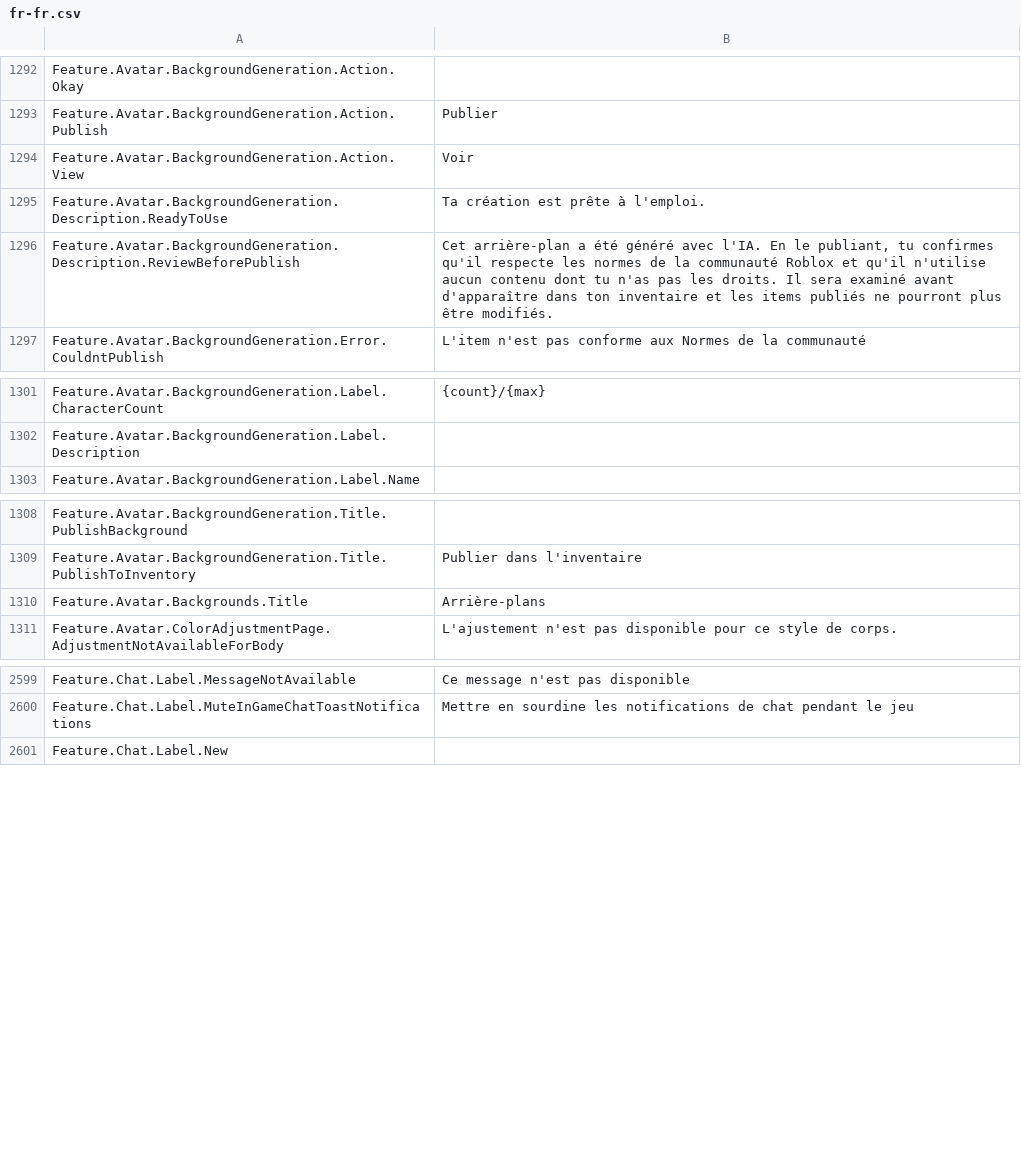
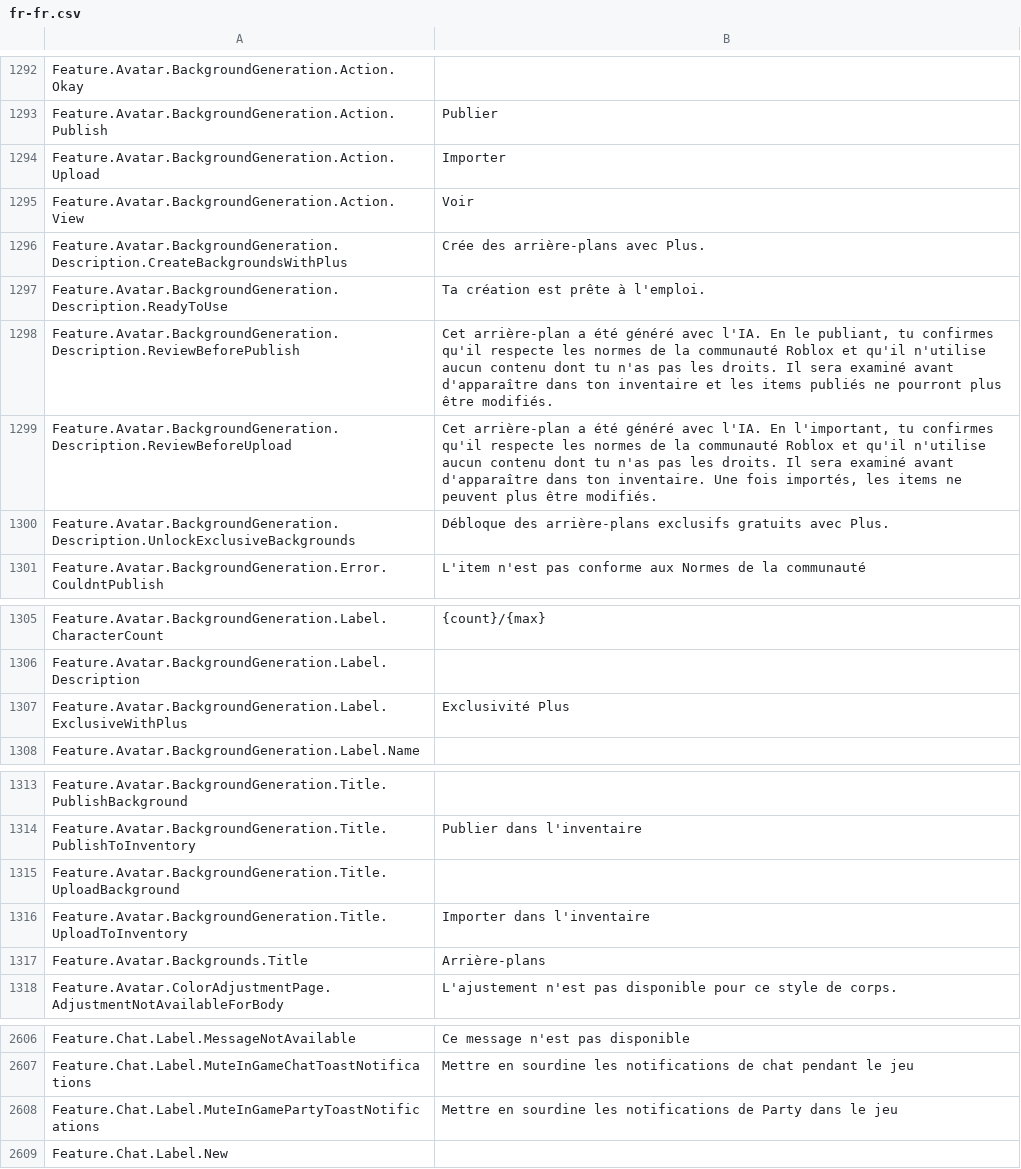
Before and after one commit to EliCauvert/Roblox-Datamining, a CSV file: InExperience/Locales/Common/fr-fr.csv, drawn as a sheet; only a part is shown, gaps mark what is left out; the diff names each change by its address in the sheet, - before the commit and + after, or states it on an @@ line.

Commit message:
InExperience (12482)

```diff
--- a/InExperience/Locales/Common/fr-fr.csv
+++ b/InExperience/Locales/Common/fr-fr.csv
+row 1294: Feature.Avatar.BackgroundGeneration.Action.Upload | Importer
+row 1296: Feature.Avatar.BackgroundGeneration.Description.CreateBackgroundsWithPlus | Crée des arrière-plans avec Plus.
+row 1299: Feature.Avatar.BackgroundGeneration.Description.ReviewBeforeUpload | Cet arrière-plan a été généré avec l'IA. En l'important, tu confirmes qu'il respecte les normes de la communauté Roblox et qu'il n'utilise aucun contenu dont tu n'as pas les droits. Il sera examiné avant d'apparaître dans ton inventaire. Une fois importés, les items ne peuvent plus être modifiés.
+row 1300: Feature.Avatar.BackgroundGeneration.Description.UnlockExclusiveBackgrounds | Débloque des arrière-plans exclusifs gratuits avec Plus.
+row 1307: Feature.Avatar.BackgroundGeneration.Label.ExclusiveWithPlus | Exclusivité Plus
+row 1315: Feature.Avatar.BackgroundGeneration.Title.UploadBackground
+row 1316: Feature.Avatar.BackgroundGeneration.Title.UploadToInventory | Importer dans l'inventaire
+row 2608: Feature.Chat.Label.MuteInGamePartyToastNotifications | Mettre en sourdine les notifications de Party dans le jeu
```
Also changed, not shown: InExperience/Locales/Common/ar-001.csv, InExperience/Locales/Common/en-us.csv, 3 other files.
